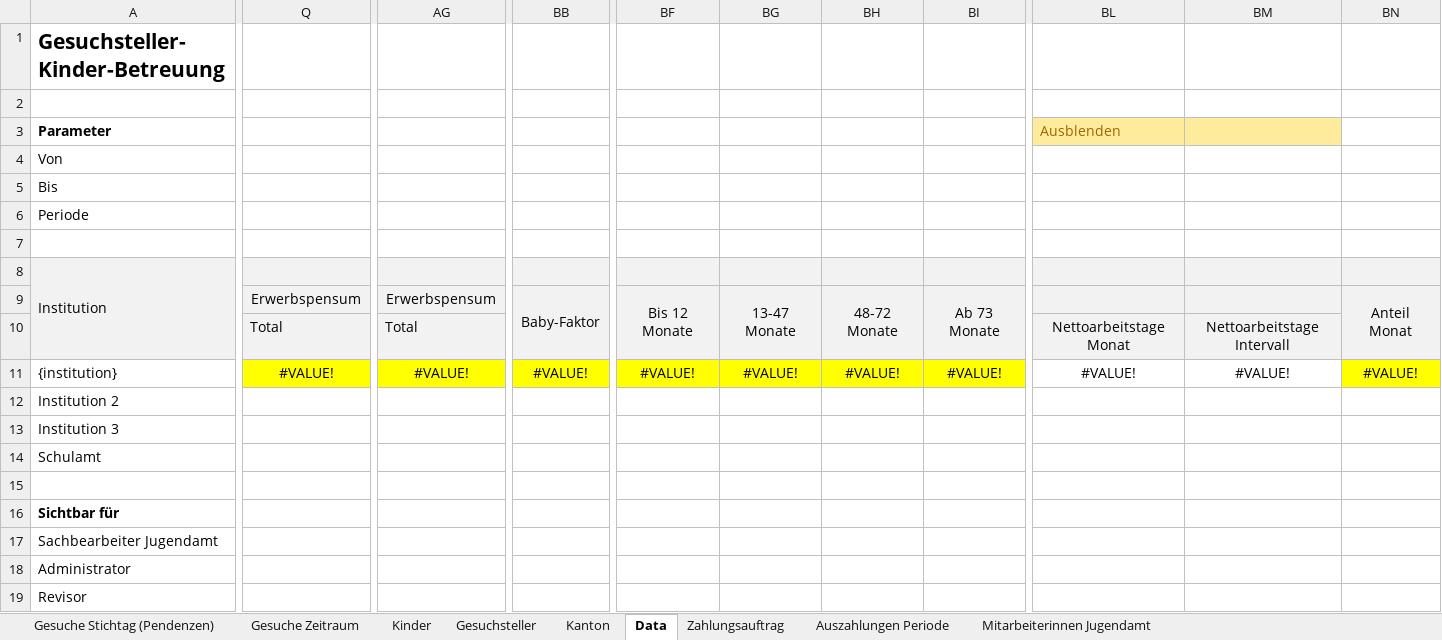
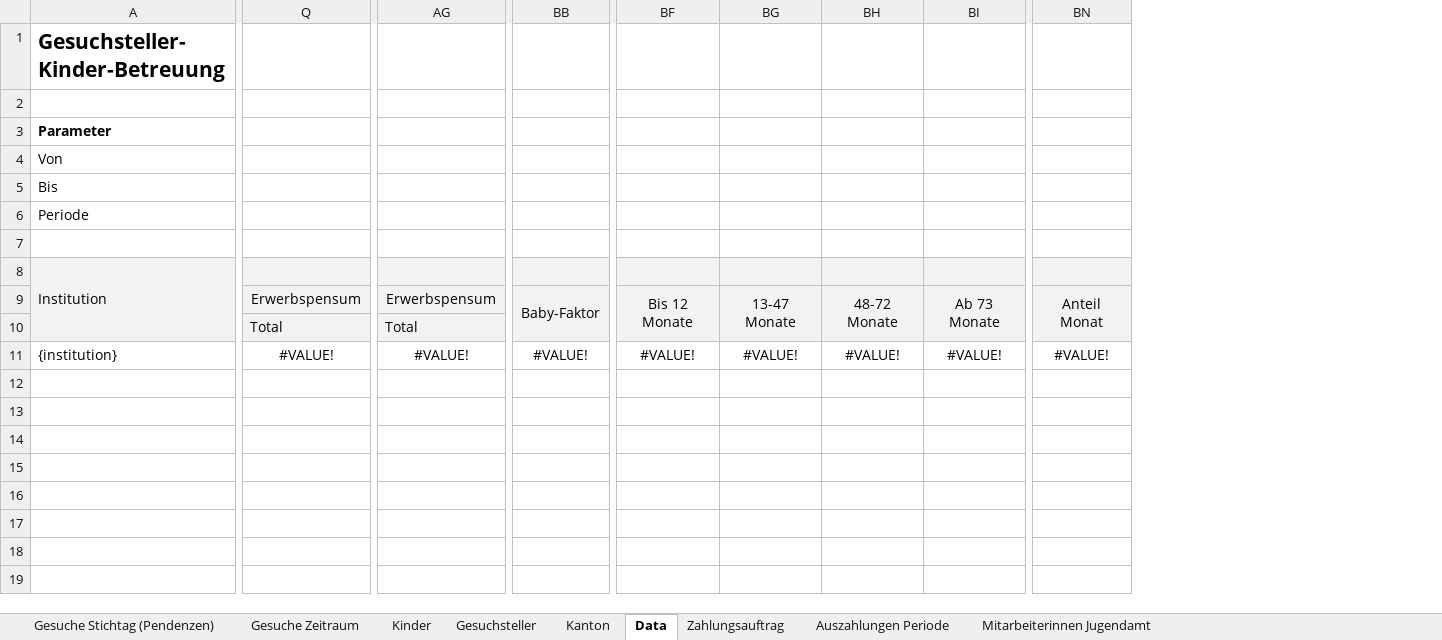
Before and after one commit to StadtBern/Ki-Tax, an Excel workbook: ebegu-server/src/main/resources/reporting/GesuchstellerKinderBetreuung.xlsx, sheet Data, drawn as a sheet; only a part is shown, gaps mark what is left out; values as stored, in another font and other column widths than the file's, no borders; rows hold the shown columns only; the diff covers the shown part only; the diff names each change by its address in the sheet, - before the commit and + after, or states it on an @@ line.

Commit message:
EBEGU-409: Statistiken Gesuchsteller-Kinder-Betreuung implementieren inklusive Sichtbarkeit je Rolle

```diff
--- a/ebegu-server/src/main/resources/reporting/GesuchstellerKinderBetreuung.xlsx (sheet Data)
+++ b/ebegu-server/src/main/resources/reporting/GesuchstellerKinderBetreuung.xlsx (sheet Data)
@@ column BL hidden, rows 3-11: Ausblenden |  |  |  |  |  |  | Nettoarbeitstage Monat | #VALUE! @@
@@ column BM hidden, rows 10-11: Nettoarbeitstage Intervall | #VALUE! @@
-Q11 fill: #FFFF00
+Q11 fill: none
-AG11 fill: #FFFF00
+AG11 fill: none
-BB11 fill: #FFFF00
+BB11 fill: none
-BF11:BI11 fill: #FFFF00
+BF11:BI11 fill: none
-BN11 fill: #FFFF00
+BN11 fill: none
-row 12: Institution 2
-row 13: Institution 3
-row 14: Schulamt
-row 15: (empty)
-row 16: Sichtbar für
-row 17: Sachbearbeiter Jugendamt
-row 18: Administrator
-row 19: Revisor
```
Also changed, not shown: cell formats elsewhere in this sheet, formulas that keep their value, 3 other files.
